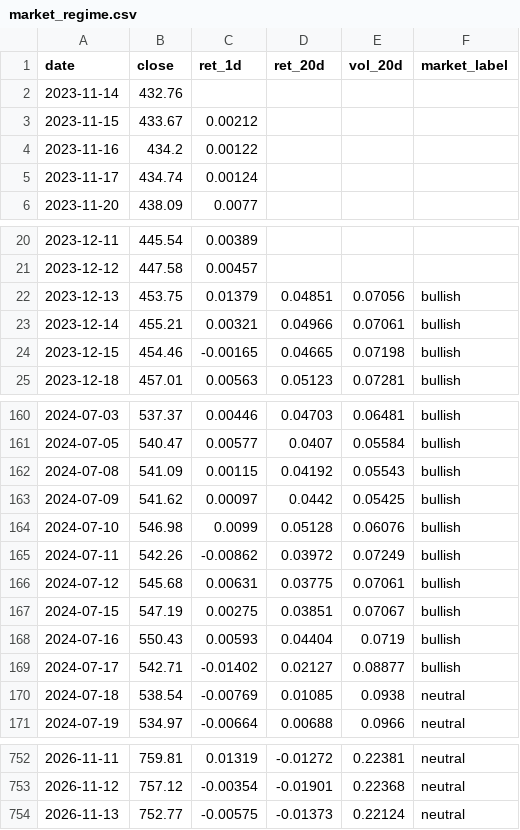
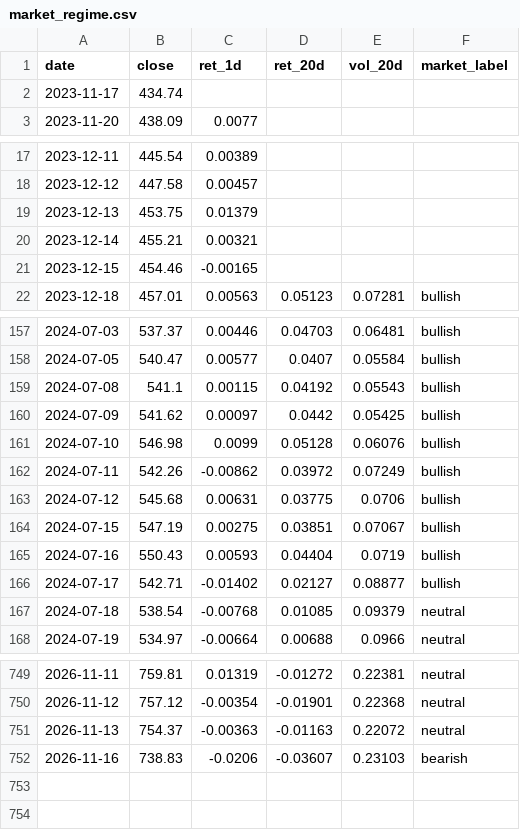
Before and after one commit to batyrkhan9/market-regime-agent, a CSV file: data/market_regime.csv, drawn as a sheet; only a part is shown, gaps mark what is left out; the diff covers the shown part only.

```diff
--- a/data/market_regime.csv
+++ b/data/market_regime.csv
@@ -1,6 +1,3 @@
 date,close,ret_1d,ret_20d,vol_20d,market_label
-2023-11-14,432.76,,,,
-2023-11-15,433.67,0.00212,,,
-2023-11-16,434.2,0.00122,,,
-2023-11-17,434.74,0.00124,,,
+2023-11-17,434.74,,,,
 2023-11-20,438.09,0.0077,,,
@@ -21,5 +18,5 @@ date,close,ret_1d,ret_20d,vol_20d,market_label
 2023-12-12,447.58,0.00457,,,
-2023-12-13,453.75,0.01379,0.04851,0.07056,bullish
-2023-12-14,455.21,0.00321,0.04966,0.07061,bullish
-2023-12-15,454.46,-0.00165,0.04665,0.07198,bullish
+2023-12-13,453.75,0.01379,,,
+2023-12-14,455.21,0.00321,,,
+2023-12-15,454.46,-0.00165,,,
 2023-12-18,457.01,0.00563,0.05123,0.07281,bullish
@@ -161,3 +158,3 @@ date,close,ret_1d,ret_20d,vol_20d,market_label
 2024-07-05,540.47,0.00577,0.0407,0.05584,bullish
-2024-07-08,541.09,0.00115,0.04192,0.05543,bullish
+2024-07-08,541.1,0.00115,0.04192,0.05543,bullish
 2024-07-09,541.62,0.00097,0.0442,0.05425,bullish
@@ -165,3 +162,3 @@ date,close,ret_1d,ret_20d,vol_20d,market_label
 2024-07-11,542.26,-0.00862,0.03972,0.07249,bullish
-2024-07-12,545.68,0.00631,0.03775,0.07061,bullish
+2024-07-12,545.68,0.00631,0.03775,0.0706,bullish
 2024-07-15,547.19,0.00275,0.03851,0.07067,bullish
@@ -169,3 +166,3 @@ date,close,ret_1d,ret_20d,vol_20d,market_label
 2024-07-17,542.71,-0.01402,0.02127,0.08877,bullish
-2024-07-18,538.54,-0.00769,0.01085,0.0938,neutral
+2024-07-18,538.54,-0.00768,0.01085,0.09379,neutral
 2024-07-19,534.97,-0.00664,0.00688,0.0966,neutral
@@ -753,2 +750,3 @@ date,close,ret_1d,ret_20d,vol_20d,market_label
 2026-11-12,757.12,-0.00354,-0.01901,0.22368,neutral
-2026-11-13,752.77,-0.00575,-0.01373,0.22124,neutral
+2026-11-13,754.37,-0.00363,-0.01163,0.22072,neutral
+2026-11-16,738.83,-0.0206,-0.03607,0.23103,bearish
```
Also changed, not shown: 47 edited cells elsewhere in this file, data/signals.csv, 1 other file.
